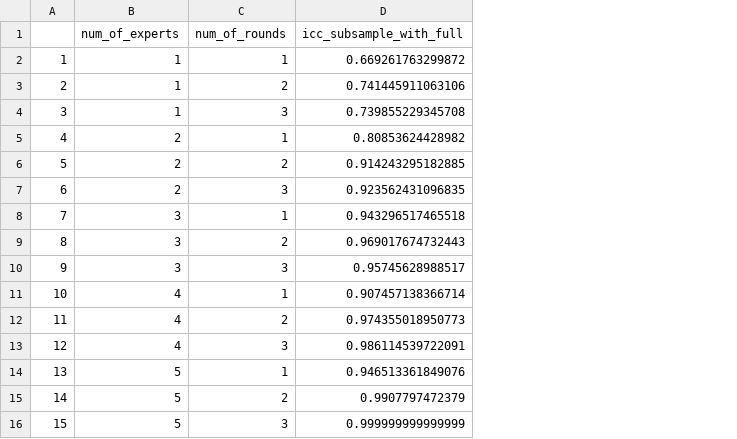
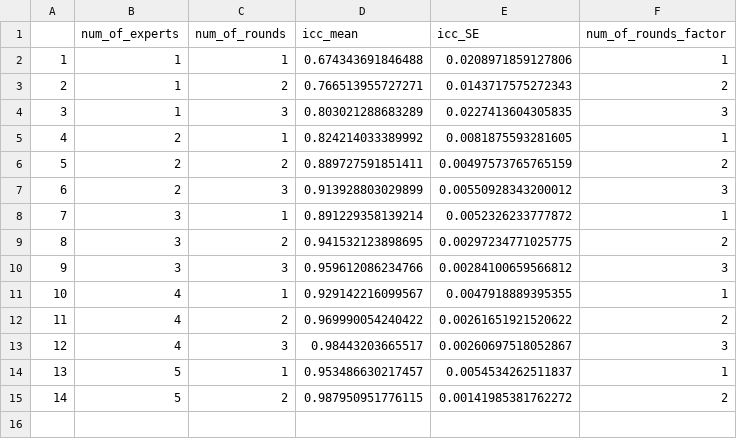
Before and after one commit to UBC-AWP/lameness_hierarchy, a CSV file: 03-30cow_GS_label_expert_response/results/icc_change_by_round_expert_num.csv, drawn as a sheet; removed rows and columns are numbered as before the commit, all else as after; the diff names each change by its address in the sheet, - before the commit and + after, or states it on an @@ line.

```diff
--- a/03-30cow_GS_label_expert_response/results/icc_change_by_round_expert_num.csv
+++ b/03-30cow_GS_label_expert_response/results/icc_change_by_round_expert_num.csv
-column D (icc_subsample_with_full), rows 2-15: 0.669261763299872 | 0.741445911063106 | 0.739855229345708 | 0.80853624428982 | 0.914243295182885 | 0.923562431096835 | 0.943296517465518 | 0.969017674732443 | 0.95745628988517 | 0.907457138366714 | 0.974355018950773 | 0.986114539722091 | 0.946513361849076 | 0.9907797472379
+column D (icc_mean), rows 2-15: 0.674343691846488 | 0.766513955727271 | 0.803021288683289 | 0.824214033389992 | 0.889727591851411 | 0.913928803029899 | 0.891229358139214 | 0.941532123898695 | 0.959612086234766 | 0.929142216099567 | 0.969990054240422 | 0.98443203665517 | 0.953486630217457 | 0.987950951776115
+column E (icc_SE), rows 2-15: 0.0208971859127806 | 0.0143717575272343 | 0.0227413604305835 | 0.0081875593281605 | 0.00497573765765159 | 0.00550928343200012 | 0.0052326233777872 | 0.00297234771025775 | 0.00284100659566812 | 0.0047918889395355 | 0.00261651921520622 | 0.00260697518052867 | 0.0054534262511837 | 0.00141985381762272
+column F (num_of_rounds_factor), rows 2-15: 1 | 2 | 3 | 1 | 2 | 3 | 1 | 2 | 3 | 1 | 2 | 3 | 1 | 2
-row 16: 15 | 5 | 3 | 0.999999999999999
```
Also changed, not shown: 08-Lameness_rank_eloSteepness/results/compare_summary.csv, 11 other files.
